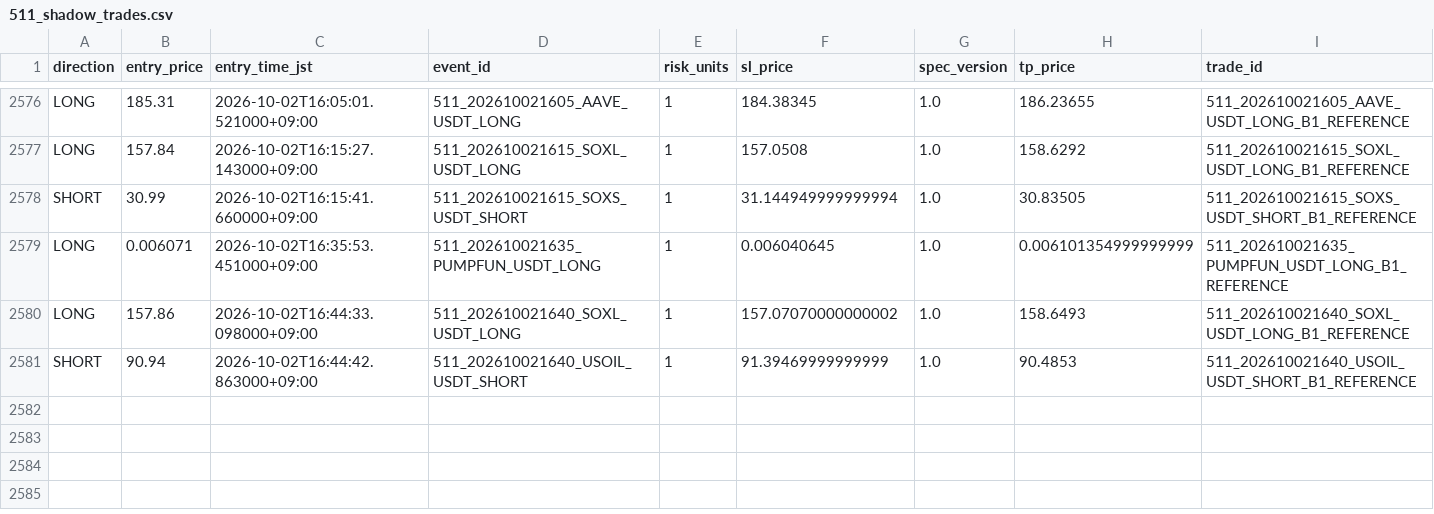
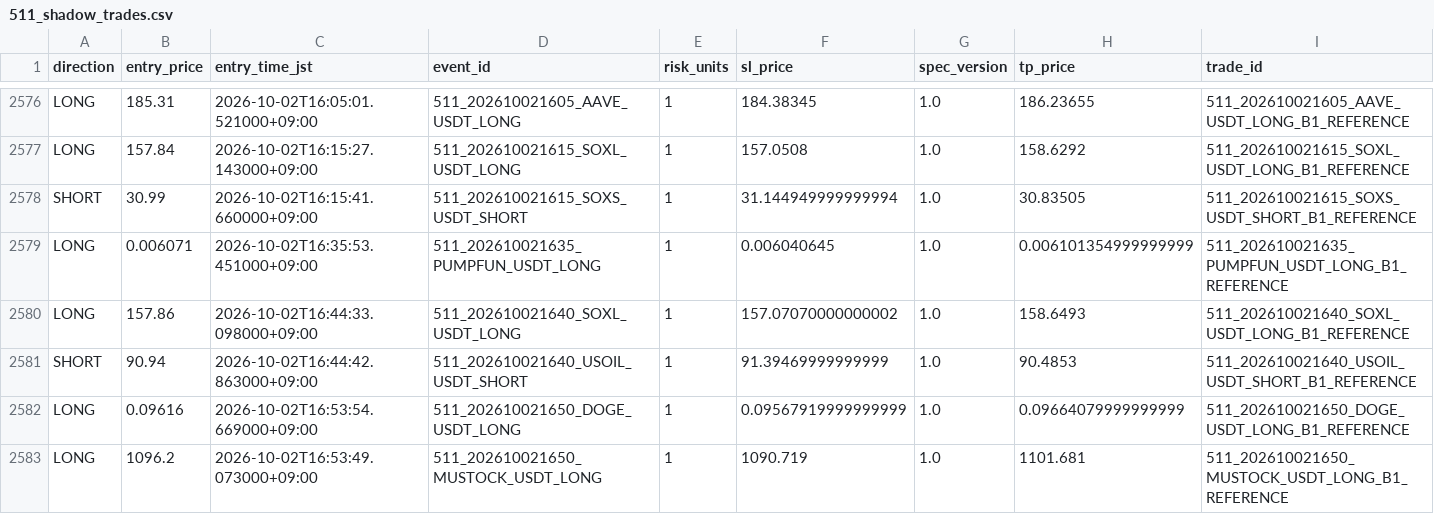
Before and after one commit to Sho-Sho122/mexc-monitor, a CSV file: 511_data/forward/511_shadow_trades.csv, drawn as a sheet; only a part is shown, gaps mark what is left out.

Commit message:
Update 511 shadow state

```diff
--- a/511_data/forward/511_shadow_trades.csv
+++ b/511_data/forward/511_shadow_trades.csv
@@ -2581 +2581,3 @@ LONG,157.86,2026-10-02T16:44:33.098000+09:00,511_202610021640_SOXL_USDT_LONG,1,1
 SHORT,90.94,2026-10-02T16:44:42.863000+09:00,511_202610021640_USOIL_USDT_SHORT,1,91.39469999999999,1.0,90.4853,511_202610021640_USOIL_USDT_SHORT_B1_REFERENCE
+LONG,0.09616,2026-10-02T16:53:54.669000+09:00,511_202610021650_DOGE_USDT_LONG,1,0.09567919999999999,1.0,0.09664079999999999,511_202610021650_DOGE_USDT_LONG_B1_REFERENCE
+LONG,1096.2,2026-10-02T16:53:49.073000+09:00,511_202610021650_MUSTOCK_USDT_LONG,1,1090.719,1.0,1101.681,511_202610021650_MUSTOCK_USDT_LONG_B1_REFERENCE
```
Also changed, not shown: 511_data/forward/511_report.csv, 5 other files.
